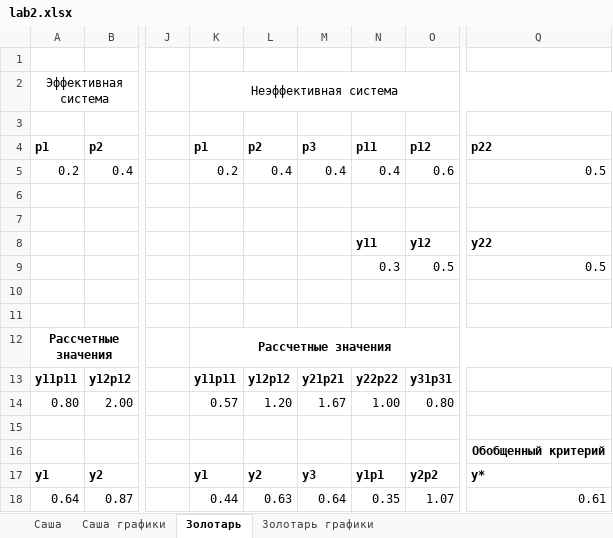
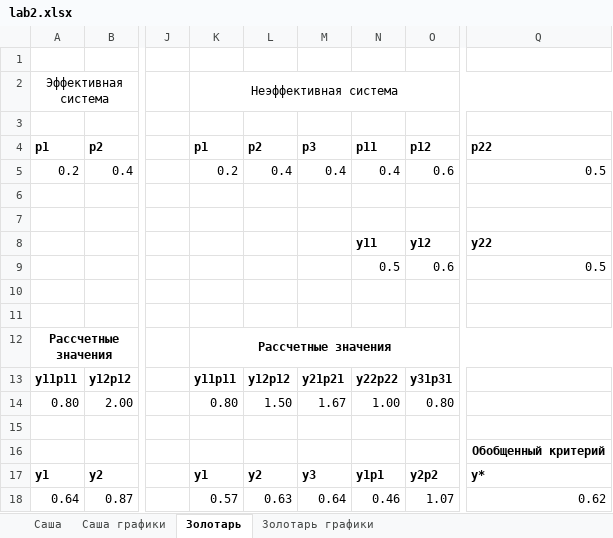
Before and after one commit to sasha2567/magister-level, an Excel workbook: Лабы/АЭИС/lab2.xlsx, sheet Золотарь, drawn as a sheet; only a part is shown, gaps mark what is left out; values as stored, in another font and other column widths than the file's, no borders; the diff names each change by its address in the sheet, - before the commit and + after, or states it on an @@ line.

```diff
--- a/Лабы/АЭИС/lab2.xlsx (sheet Золотарь)
+++ b/Лабы/АЭИС/lab2.xlsx (sheet Золотарь)
-N9: 0.3
+N9: 0.5
-O9: 0.5
+O9: 0.6
-K14: 0.57
+K14: 0.80
-L14: 1.20
+L14: 1.50
-K18: 0.44
+K18: 0.57
-N18: 0.35
+N18: 0.46
-Q18: 0.61
+Q18: 0.62
```
Also changed, not shown: charts or pictures, Лабы/АЭИС/lab3.xlsx, Лабы/СГМ/SGM.xlsx, 22 other files.
